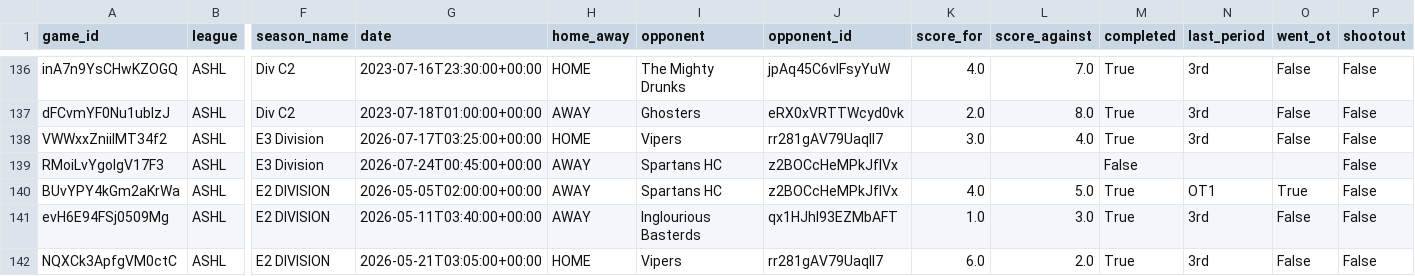
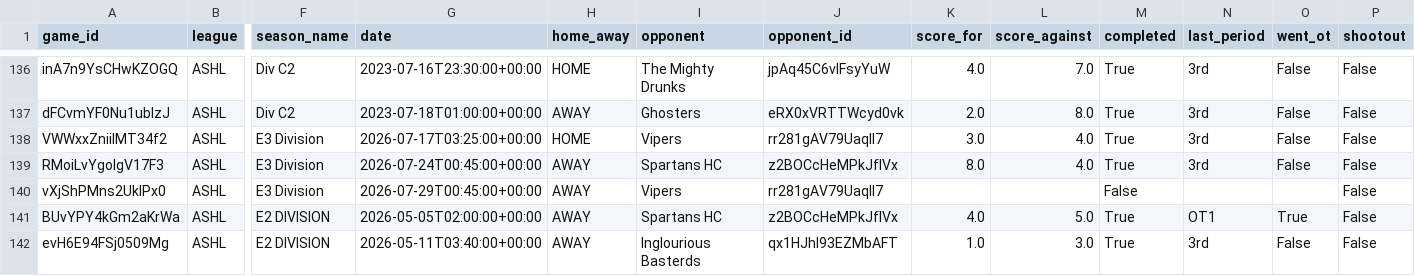
Before and after one commit to sw1nd3n/govs-games, a CSV file: ashl_games.csv, drawn as a sheet; only a part is shown, gaps mark what is left out; the shorter side is filled out with more unchanged rows; rows hold the shown columns only; the diff names each change by its address in the sheet, - before the commit and + after, or states it on an @@ line.

```diff
--- a/ashl_games.csv
+++ b/ashl_games.csv
-K139 (score_for): (empty)
+K139 (score_for): 8.0
-L139 (score_against): (empty)
+L139 (score_against): 4.0
-M139 (completed): False
+M139 (completed): True
-N139 (last_period): (empty)
+N139 (last_period): 3rd
-O139 (went_ot): (empty)
+O139 (went_ot): False
+row 140: vXjShPMns2UklPx0 | ASHL | E3 Division | 2026-07-29T00:45:00+00:00 | AWAY | Vipers | rr281gAV79UaqlI7 |  |  | False |  |  | False
```
Also changed, not shown: ashl_game_goalie_stats.csv, game_goalie_stats.csv, 3 other files.
